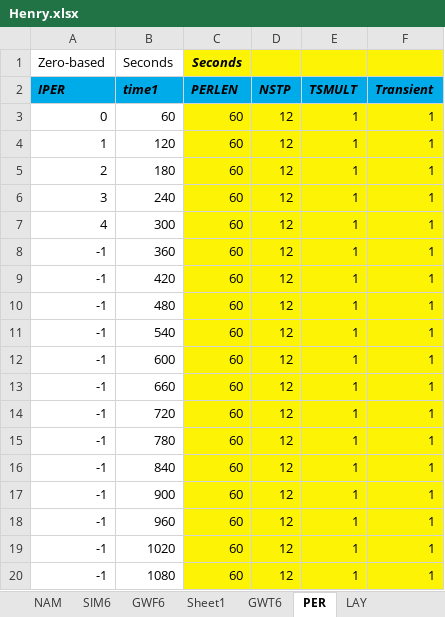
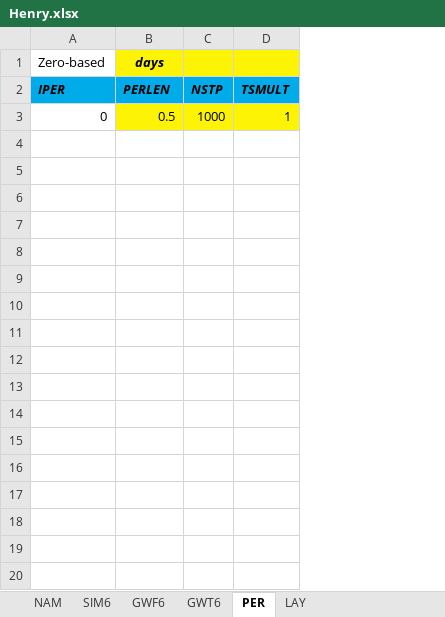
Before and after one commit to Olsthoorn/mf6lab, an Excel workbook: Projects/Density/cases/Henry/Henry.xlsx, sheet PER, drawn as a sheet; only a part is shown; values as stored, in another font and other column widths than the file's, no borders; removed rows and columns are numbered as before the commit, all else as after; the diff covers the shown part only; the diff names each change by its address in the sheet, - before the commit and + after, or states it on an @@ line.

Commit message:
Henry example works.

```diff
--- a/Projects/Density/cases/Henry/Henry.xlsx (sheet PER)
+++ b/Projects/Density/cases/Henry/Henry.xlsx (sheet PER)
-sheet tab: Sheet1
-column B (time1), row 1: Seconds; row 3: 60
-column F (Transient), row 3: 1
-B1 (PERLEN): Seconds
+B1 (PERLEN): days
-B3 (PERLEN): 60
+B3 (PERLEN): 0.5
-C3 (NSTP): 12
+C3 (NSTP): 1000
-row 4: 1 | 120 | 60 | 12 | 1 | 1
-row 5: 2 | 180 | 60 | 12 | 1 | 1
-row 6: 3 | 240 | 60 | 12 | 1 | 1
-row 7: 4 | 300 | 60 | 12 | 1 | 1
-row 8: -1 | 360 | 60 | 12 | 1 | 1
-row 9: -1 | 420 | 60 | 12 | 1 | 1
-row 10: -1 | 480 | 60 | 12 | 1 | 1
-row 11: -1 | 540 | 60 | 12 | 1 | 1
-row 12: -1 | 600 | 60 | 12 | 1 | 1
-row 13: -1 | 660 | 60 | 12 | 1 | 1
-row 14: -1 | 720 | 60 | 12 | 1 | 1
-row 15: -1 | 780 | 60 | 12 | 1 | 1
-row 16: -1 | 840 | 60 | 12 | 1 | 1
-row 17: -1 | 900 | 60 | 12 | 1 | 1
-row 18: -1 | 960 | 60 | 12 | 1 | 1
-row 19: -1 | 1020 | 60 | 12 | 1 | 1
-row 20: -1 | 1080 | 60 | 12 | 1 | 1
```
Also changed, not shown: 162 removed rows elsewhere in this sheet, sheet LAY, sheet GWT6, sheet GWF6, 27 other files.
